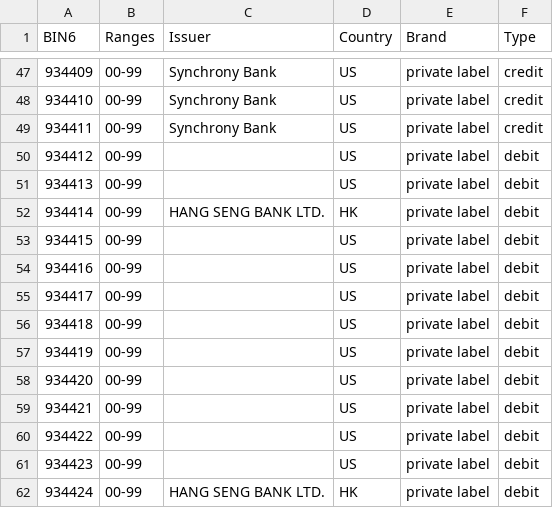
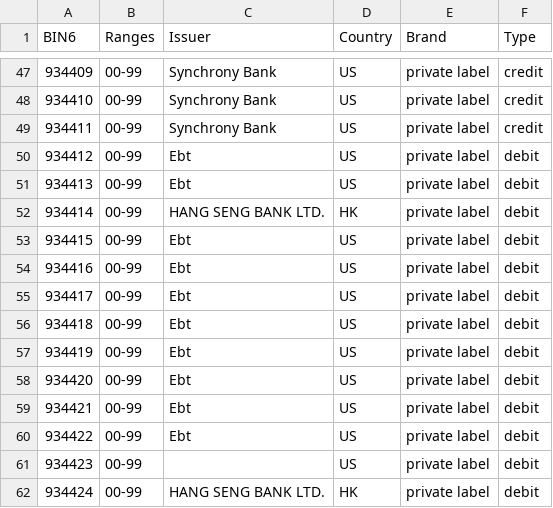
Before and after one commit to Wayproyect/openbiin, a CSV file: functions/data/93.csv, drawn as a sheet; only a part is shown, gaps mark what is left out.

```diff
--- a/functions/data/93.csv
+++ b/functions/data/93.csv
@@ -49,13 +49,13 @@ BIN6,Ranges,Issuer,Country,Brand,Type
 934411,00-99,Synchrony Bank,US,private label,credit
-934412,00-99,,US,private label,debit
-934413,00-99,,US,private label,debit
+934412,00-99,Ebt,US,private label,debit
+934413,00-99,Ebt,US,private label,debit
 934414,00-99,HANG SENG BANK LTD.,HK,private label,debit
-934415,00-99,,US,private label,debit
-934416,00-99,,US,private label,debit
-934417,00-99,,US,private label,debit
-934418,00-99,,US,private label,debit
-934419,00-99,,US,private label,debit
-934420,00-99,,US,private label,debit
-934421,00-99,,US,private label,debit
-934422,00-99,,US,private label,debit
+934415,00-99,Ebt,US,private label,debit
+934416,00-99,Ebt,US,private label,debit
+934417,00-99,Ebt,US,private label,debit
+934418,00-99,Ebt,US,private label,debit
+934419,00-99,Ebt,US,private label,debit
+934420,00-99,Ebt,US,private label,debit
+934421,00-99,Ebt,US,private label,debit
+934422,00-99,Ebt,US,private label,debit
 934423,00-99,,US,private label,debit
```
